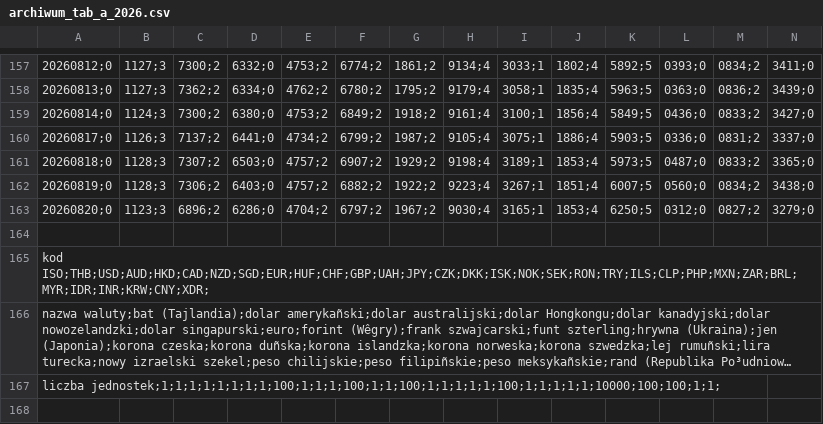
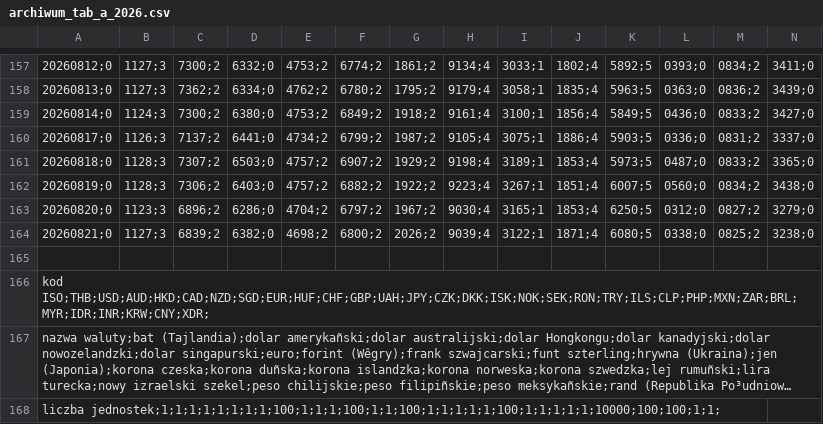
Before and after one commit to gites/nbpoffline, a CSV file: pkg/data/a/archiwum_tab_a_2026.csv, drawn as a sheet; only a part is shown, gaps mark what is left out; long unchanged cells end in …; rows hold the shown columns only; the diff names each change by its address in the sheet, - before the commit and + after, or states it on an @@ line.

```diff
--- a/pkg/data/a/archiwum_tab_a_2026.csv
+++ b/pkg/data/a/archiwum_tab_a_2026.csv
+row 164: 20260821;0 | 1127;3 | 6839;2 | 6382;0 | 4698;2 | 6800;2 | 2026;2 | 9039;4 | 3122;1 | 1871;4 | 6080;5 | 0338;0 | 0825;2 | 3238;0
```
